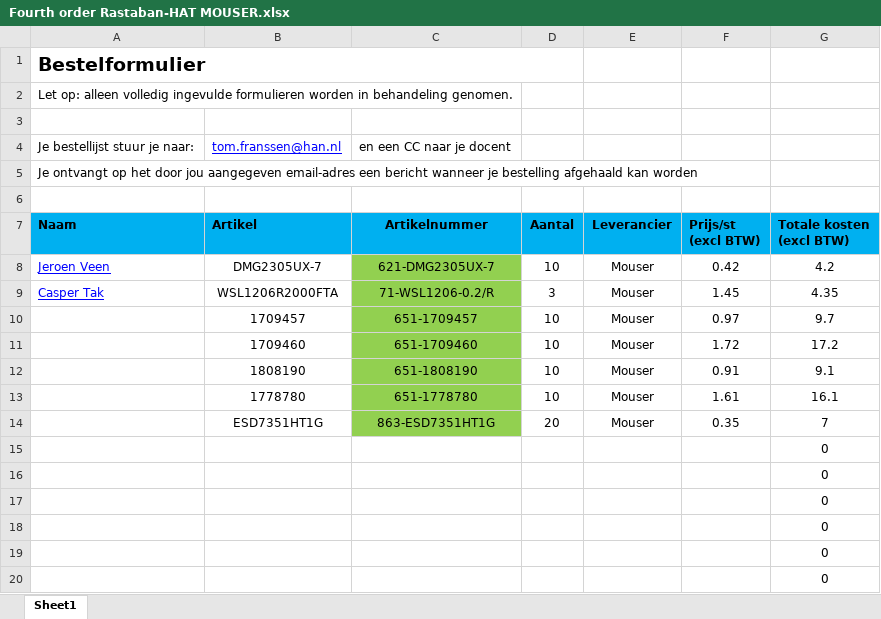
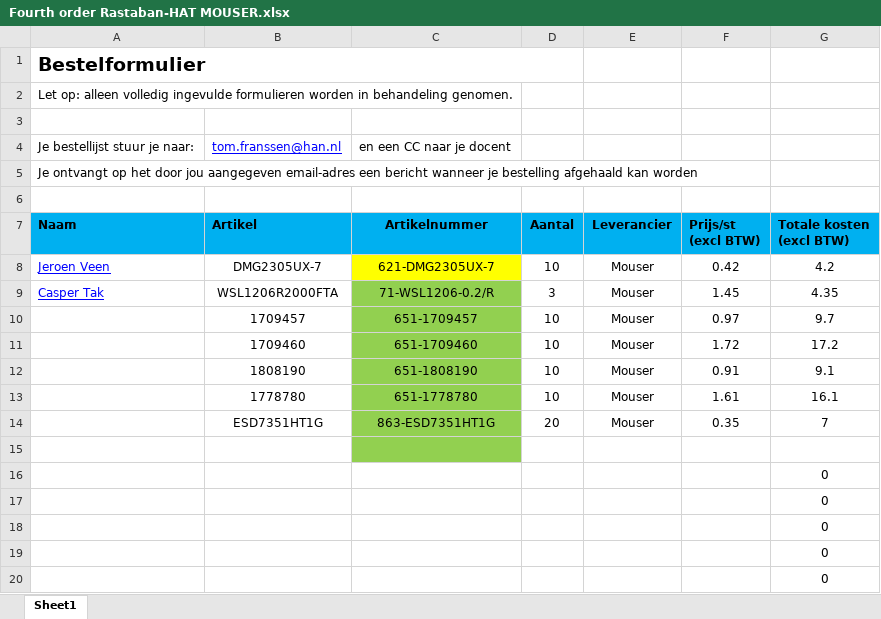
Before and after one commit to Casperdroid5/Water-Quality-Monitor, an Excel workbook: Part orders/Fourth order Rastaban-HAT MOUSER.xlsx, sheet Sheet1, drawn as a sheet; values as stored, in another font and other column widths than the file's, no borders; table styles not drawn; the diff names each change by its address in the sheet, - before the commit and + after, or states it on an @@ line.

```diff
--- a/Part orders/Fourth order Rastaban-HAT MOUSER.xlsx (sheet Sheet1)
+++ b/Part orders/Fourth order Rastaban-HAT MOUSER.xlsx (sheet Sheet1)
-C8 fill: #92D050
+C8 fill: #FFFF00
-C15 fill: none
+C15 fill: #92D050
-G15 (Totale kosten (excl BTW)): 0
+G15 (Totale kosten (excl BTW)): (empty)
```
Also changed, not shown: Documentation/LOG.xlsx, Part orders/Fourth order Rastaban-HAT LCSC.xlsx, 4 other files.
